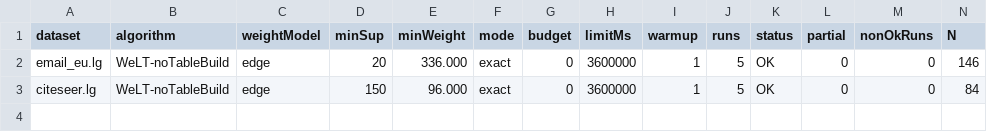
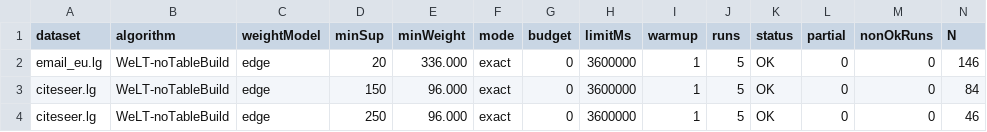
Before and after one commit to tran-minh-thai/welt-weighted-fsm, a CSV file: results/v2_revision/round6_Admin-PC/R6_edge_type_bound.csv, drawn as a sheet; only a part is shown; rows hold the shown columns only; the diff names each change by its address in the sheet, - before the commit and + after, or states it on an @@ line.

Commit message:
Results: WeLT-noTableBuild citeseer.lg minSup=250 tau_w=96: OK

```diff
--- a/results/v2_revision/round6_Admin-PC/R6_edge_type_bound.csv
+++ b/results/v2_revision/round6_Admin-PC/R6_edge_type_bound.csv
+row 4: citeseer.lg | WeLT-noTableBuild | edge | 250 | 96.000 | exact | 0 | 3600000 | 1 | 5 | OK | 0 | 0 | 46
```
